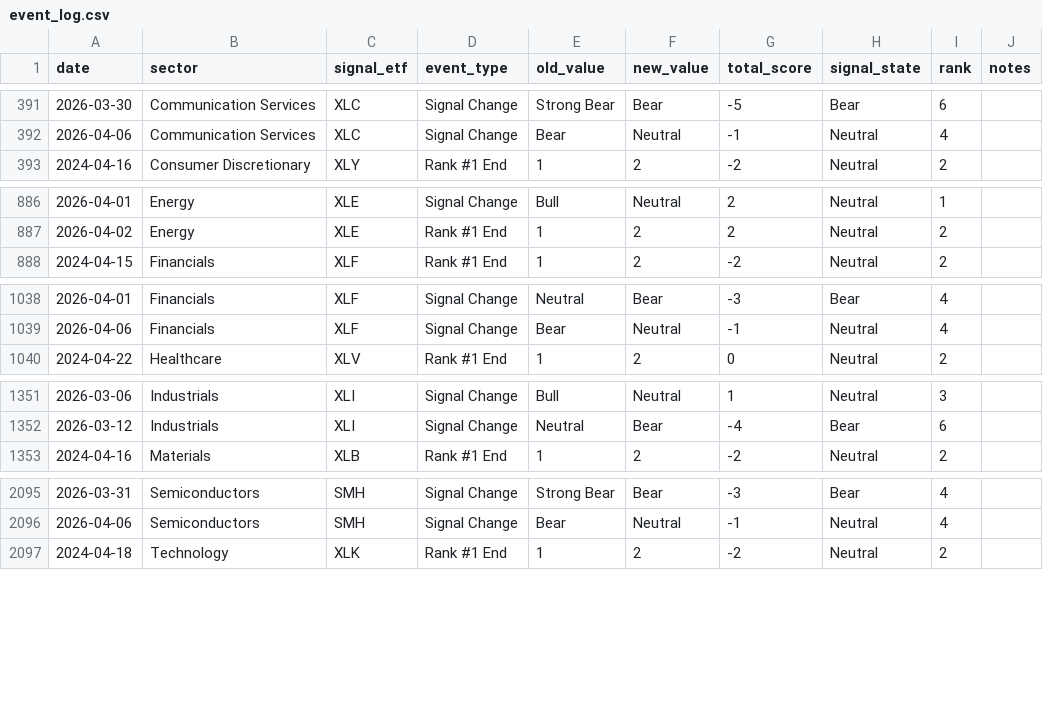
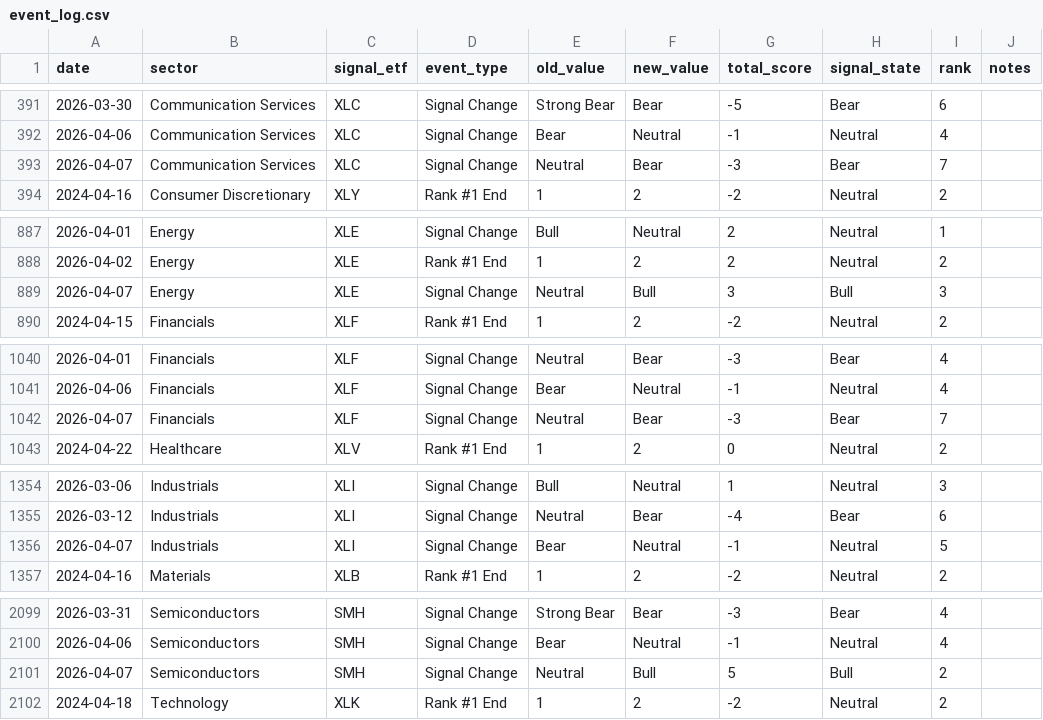
Before and after one commit to mrpink970/sector-research-system, a CSV file: data/event_log.csv, drawn as a sheet; only a part is shown, gaps mark what is left out; the diff names each change by its address in the sheet, - before the commit and + after, or states it on an @@ line.

```diff
--- a/data/event_log.csv
+++ b/data/event_log.csv
+row 393: 2026-04-07 | Communication Services | XLC | Signal Change | Neutral | Bear | -3 | Bear | 7
+row 889: 2026-04-07 | Energy | XLE | Signal Change | Neutral | Bull | 3 | Bull | 3
+row 1042: 2026-04-07 | Financials | XLF | Signal Change | Neutral | Bear | -3 | Bear | 7
+row 1356: 2026-04-07 | Industrials | XLI | Signal Change | Bear | Neutral | -1 | Neutral | 5
+row 2101: 2026-04-07 | Semiconductors | SMH | Signal Change | Neutral | Bull | 5 | Bull | 2
```
Also changed, not shown: data/indicators.csv, data/sector_scores.csv, 2 other files.
